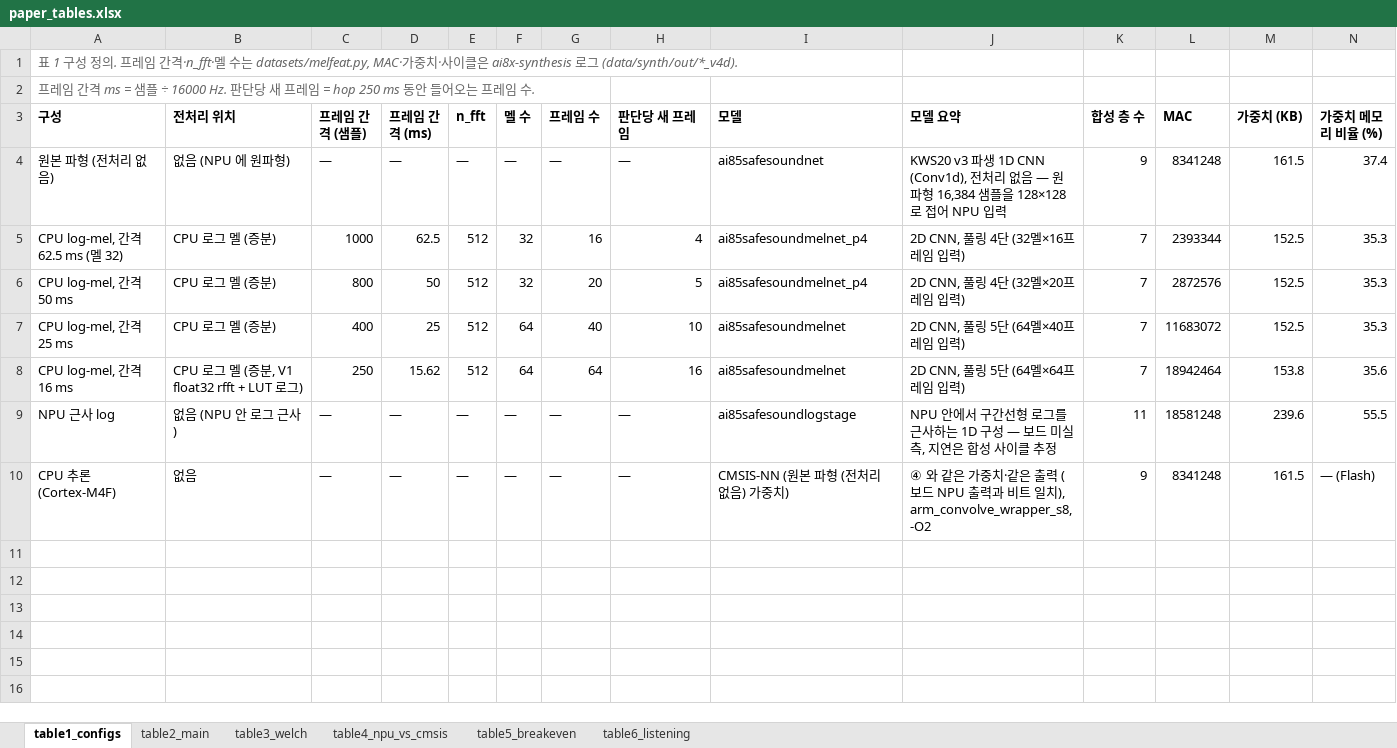
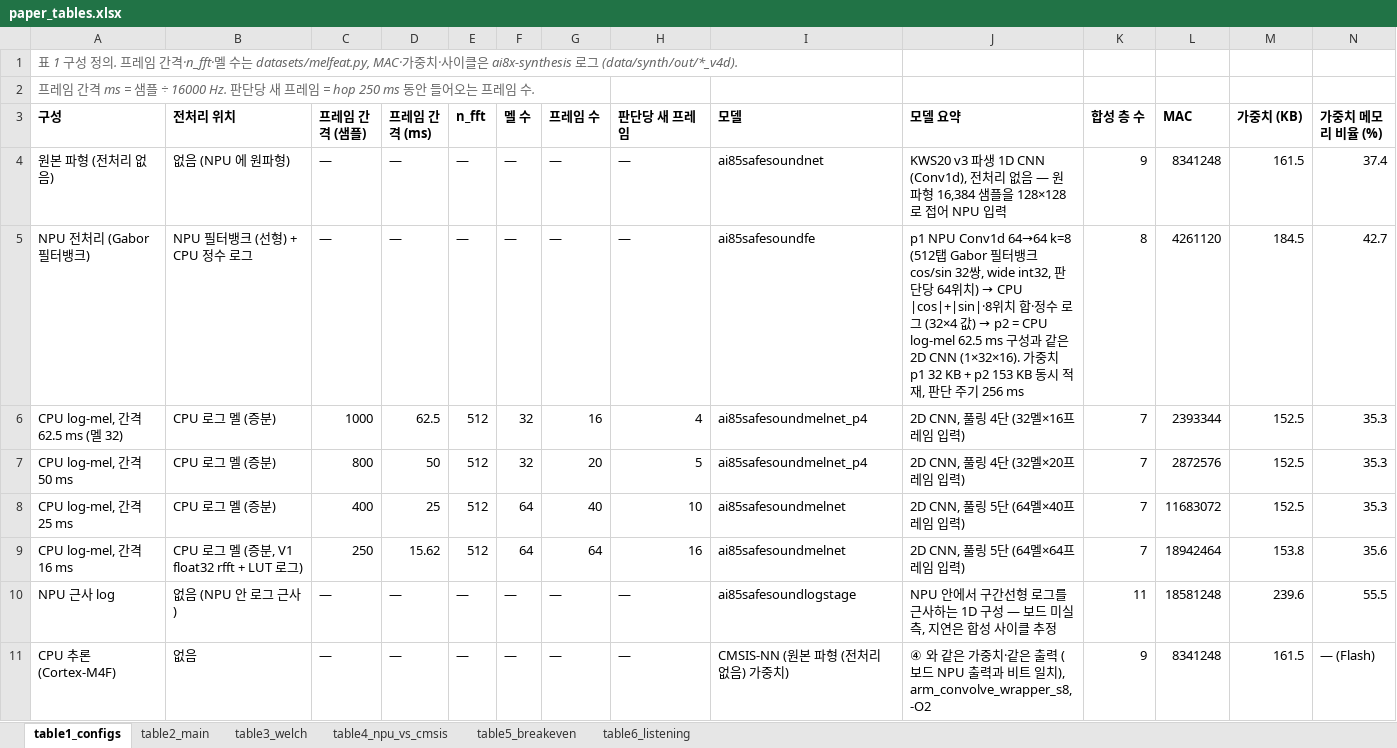
Before and after one commit to elponchis/max78000-proj, an Excel workbook: docs/paper/paper_tables.xlsx, sheet table1_configs, drawn as a sheet; only a part is shown; values as stored, in another font and other column widths than the file's, no borders; rows hold the shown columns only; the diff names each change by its address in the sheet, - before the commit and + after, or states it on an @@ line.

```diff
--- a/docs/paper/paper_tables.xlsx (sheet table1_configs)
+++ b/docs/paper/paper_tables.xlsx (sheet table1_configs)
+row 5: NPU 전처리 (Gabor 필터뱅크) | NPU 필터뱅크 (선형) + CPU 정수 로그 | — | — | — | — | — | — | ai85safesoundfe | p1 NPU Conv1d 64→64 k=8 (512탭 Gabor 필터뱅크 cos/sin 32쌍, wide int32, 판단당 64위치) → CPU |cos|+|sin|·8위치 합·정수 로그 (32×4 값) → p2 = CPU log-mel 62.5 ms 구성과 같은 2D CNN (1×32×16). 가중치 p1 32 KB + p2 153 KB 동시 적재, 판단 주기 256 ms | 8 | 4261120 | 184.5 | 42.7
```
Also changed, not shown: sheet table2_main, sheet table5_breakeven, sheet table3_welch, 25 other files.
